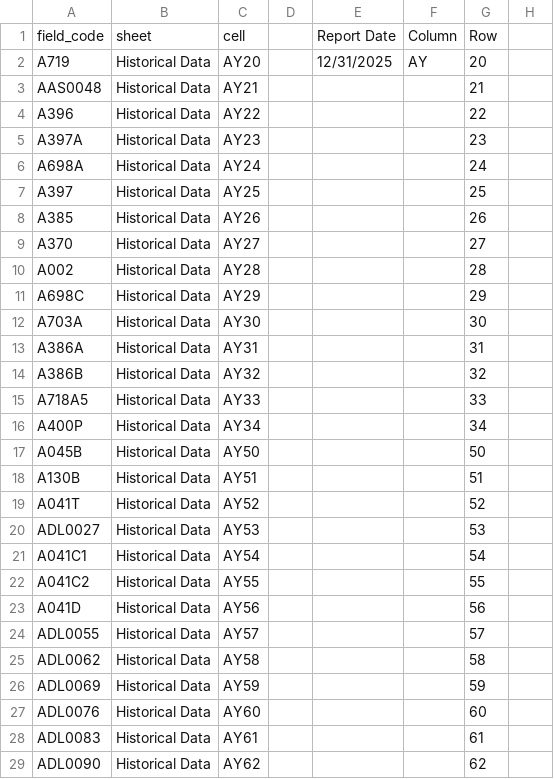
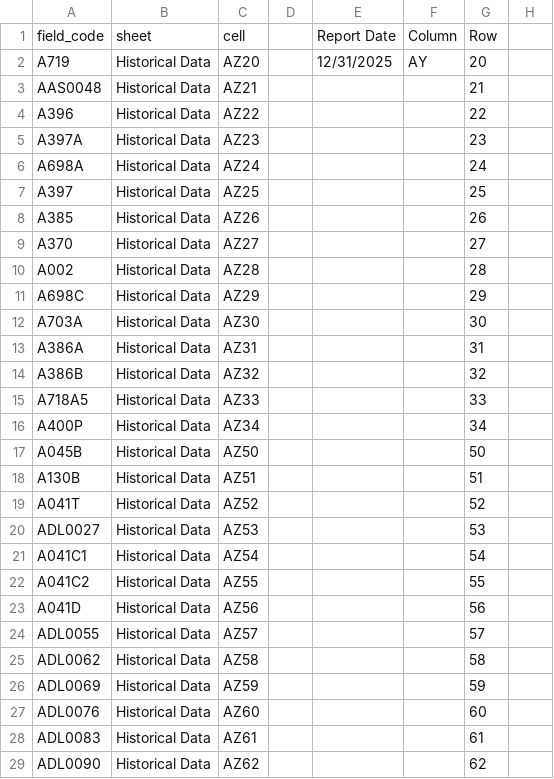
Before and after one commit to bevans-tctrisk/CECL, a CSV file: cecl_ui/data/scale/maps/2026_03_mapping.csv, drawn as a sheet; only a part is shown; the diff covers the shown part only; the diff names each change by its address in the sheet, - before the commit and + after, or states it on an @@ line.

Commit message:
Fix SCALE 2026-03 mapping: shift Historical Data cells AY -> AZ
The 2026_03_mapping.csv was created by copying 2025_12_mapping.csv but the cell column was not advanced. All 75 Historical Data entries still pointed at column AY (the 12/31/2025 column) instead of AZ (3/31/2026).

Effect on the prior build: in Carry mode for target period 2026-03, the runner copied the 2025-12 workbook to the new output, then overlaid 2026-03 Solr values onto column AY, overwriting the 2025-12 history AND leaving column AZ (the 3/31/2026 quarter) empty. Calc tab and New Report Calc-Vizo both reference Historical Data columns, so they showed no 2026-03 column either.

Verified pattern: every prior quarter advances exactly one column (2025-09 = AX, 2025-12 = AY, 2026-03 = AZ). Bumped all 75 cells to AZ via a regex pass; no other content changed.

ACTION FOR USER: re-generate the 2026-03 SCALE report after this lands. The previously-generated 2026-03 workbook on disk has a corrupted column AY (overwritten Dec-2025 numbers) -- delete it and re-run.

```diff
--- a/cecl_ui/data/scale/maps/2026_03_mapping.csv
+++ b/cecl_ui/data/scale/maps/2026_03_mapping.csv
-C2: AY20
+C2: AZ20
-C3: AY21
+C3: AZ21
-C4: AY22
+C4: AZ22
-C5: AY23
+C5: AZ23
-C6: AY24
+C6: AZ24
-C7: AY25
+C7: AZ25
-C8: AY26
+C8: AZ26
-C9: AY27
+C9: AZ27
-C10: AY28
+C10: AZ28
-C11: AY29
+C11: AZ29
-C12: AY30
+C12: AZ30
-C13: AY31
+C13: AZ31
-C14: AY32
+C14: AZ32
-C15: AY33
+C15: AZ33
-C16: AY34
+C16: AZ34
-C17: AY50
+C17: AZ50
-C18: AY51
+C18: AZ51
-C19: AY52
+C19: AZ52
-C20: AY53
+C20: AZ53
-C21: AY54
+C21: AZ54
-C22: AY55
+C22: AZ55
-C23: AY56
+C23: AZ56
-C24: AY57
+C24: AZ57
-C25: AY58
+C25: AZ58
-C26: AY59
+C26: AZ59
-C27: AY60
+C27: AZ60
-C28: AY61
+C28: AZ61
-C29: AY62
+C29: AZ62
```
Also changed, not shown: 47 edited cells elsewhere in this file.
